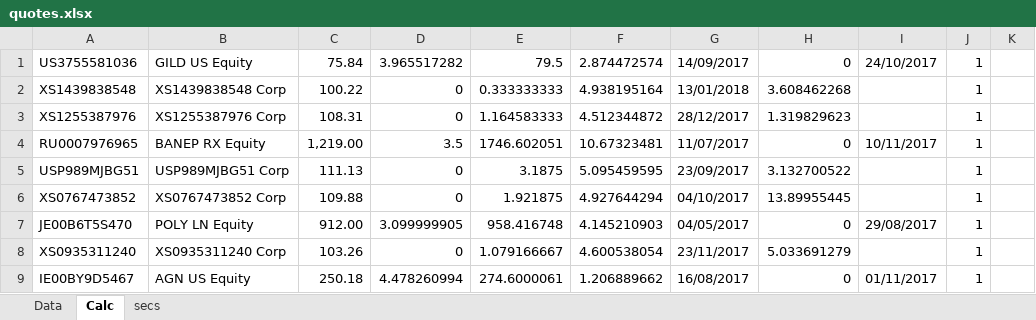
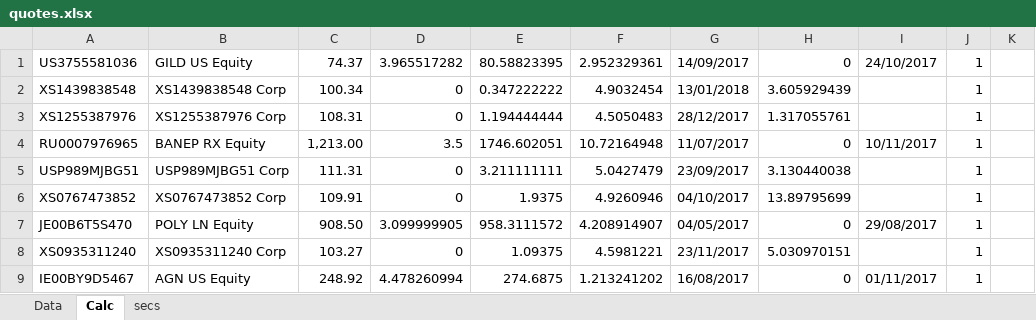
Before and after one commit to zuoqin/sberpb, an Excel workbook: sberapi/DB/quotes.xlsx, sheet Calc, drawn as a sheet; only a part is shown; values as stored, in another font and other column widths than the file's, no borders; the diff covers the shown part only; the diff names each change by its address in the sheet, - before the commit and + after, or states it on an @@ line.

```diff
--- a/sberapi/DB/quotes.xlsx (sheet Calc)
+++ b/sberapi/DB/quotes.xlsx (sheet Calc)
-C1: 75.84
+C1: 74.37
-E1: 79.5
+E1: 80.58823395
-F1: 2.874472574
+F1: 2.952329361
-C2: 100.22
+C2: 100.34
-E2: 0.333333333
+E2: 0.347222222
-F2: 4.938195164
+F2: 4.9032454
-H2: 3.608462268
+H2: 3.605929439
-E3: 1.164583333
+E3: 1.194444444
-F3: 4.512344872
+F3: 4.5050483
-H3: 1.319829623
+H3: 1.317055761
-C4: 1,219.00
+C4: 1,213.00
-F4: 10.67323481
+F4: 10.72164948
-C5: 111.13
+C5: 111.31
-E5: 3.1875
+E5: 3.211111111
-F5: 5.095459595
+F5: 5.0427479
-H5: 3.132700522
+H5: 3.130440038
-C6: 109.88
+C6: 109.91
-E6: 1.921875
+E6: 1.9375
-F6: 4.927644294
+F6: 4.9260946
-H6: 13.89955445
+H6: 13.89795699
-C7: 912.00
+C7: 908.50
-E7: 958.416748
+E7: 958.3111572
-F7: 4.145210903
+F7: 4.208914907
-C8: 103.26
+C8: 103.27
-E8: 1.079166667
+E8: 1.09375
-F8: 4.600538054
+F8: 4.5981221
-H8: 5.033691279
+H8: 5.030970151
-C9: 250.18
+C9: 248.92
-E9: 274.6000061
+E9: 274.6875
-F9: 1.206889662
+F9: 1.213241202
```
Also changed, not shown: 22 added rows and 1110 edited cells elsewhere in this sheet, sheet Data, sheet secs, 14 other files.
